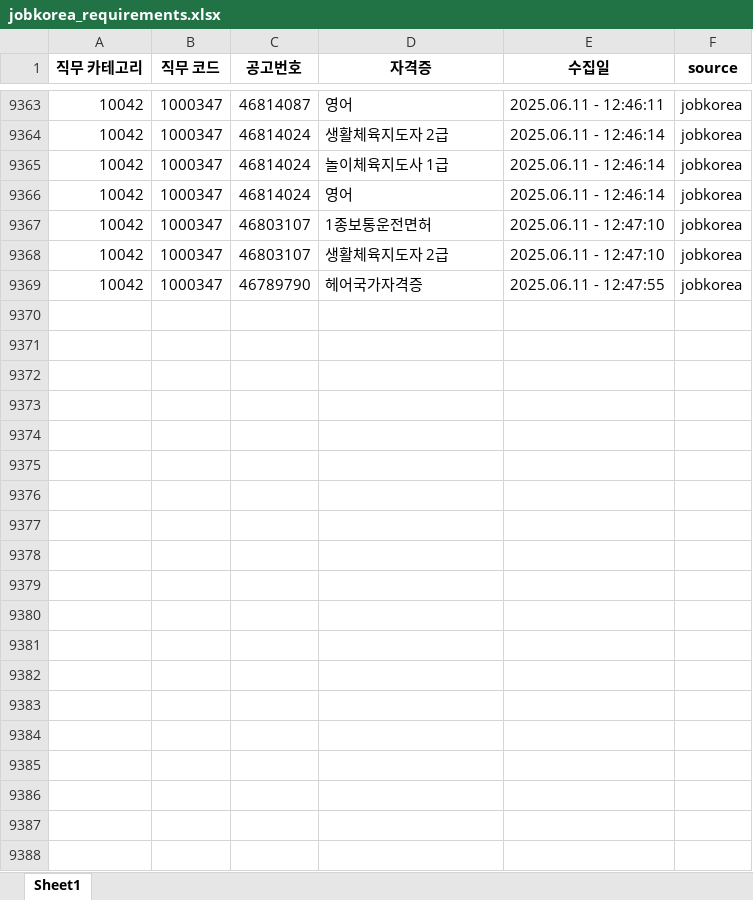
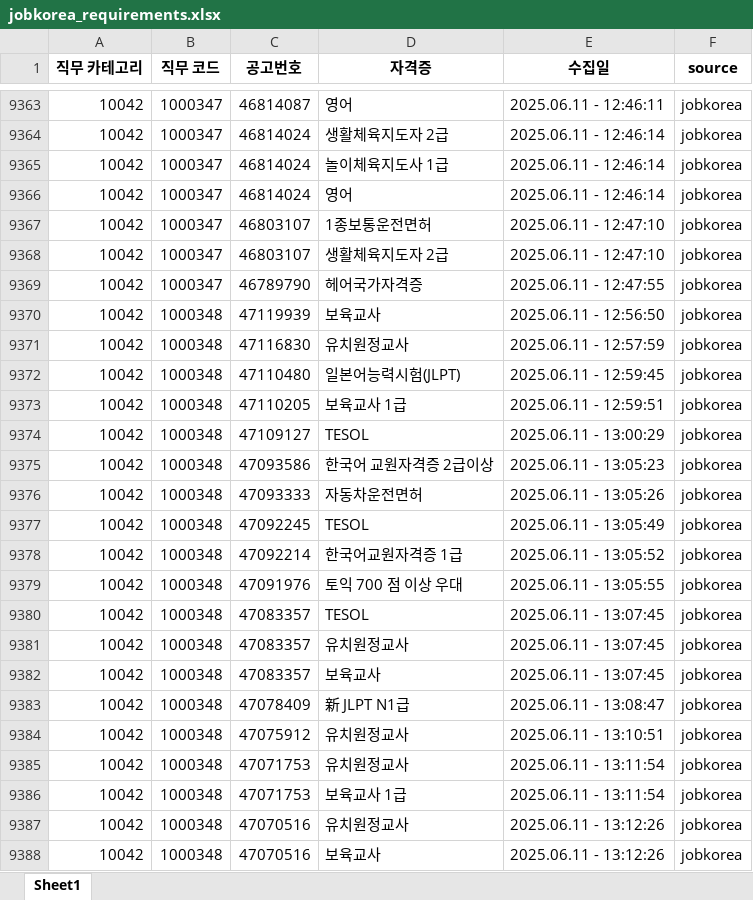
Before and after one commit to yunzivv/project_crawling_25_05, an Excel workbook: jobkorea_requirements.xlsx, sheet Sheet1, drawn as a sheet; only a part is shown, gaps mark what is left out; values as stored, in another font and other column widths than the file's, no borders; the diff covers the shown part only; the diff names each change by its address in the sheet, - before the commit and + after, or states it on an @@ line.

```diff
--- a/jobkorea_requirements.xlsx (sheet Sheet1)
+++ b/jobkorea_requirements.xlsx (sheet Sheet1)
+row 9370: 10042 | 1000348 | 47119939 | 보육교사 | 2025.06.11 - 12:56:50 | jobkorea
+row 9371: 10042 | 1000348 | 47116830 | 유치원정교사 | 2025.06.11 - 12:57:59 | jobkorea
+row 9372: 10042 | 1000348 | 47110480 | 일본어능력시험(JLPT) | 2025.06.11 - 12:59:45 | jobkorea
+row 9373: 10042 | 1000348 | 47110205 | 보육교사 1급 | 2025.06.11 - 12:59:51 | jobkorea
+row 9374: 10042 | 1000348 | 47109127 | TESOL | 2025.06.11 - 13:00:29 | jobkorea
+row 9375: 10042 | 1000348 | 47093586 | 한국어 교원자격증 2급이상 | 2025.06.11 - 13:05:23 | jobkorea
+row 9376: 10042 | 1000348 | 47093333 | 자동차운전면허 | 2025.06.11 - 13:05:26 | jobkorea
+row 9377: 10042 | 1000348 | 47092245 | TESOL | 2025.06.11 - 13:05:49 | jobkorea
+row 9378: 10042 | 1000348 | 47092214 | 한국어교원자격증 1급 | 2025.06.11 - 13:05:52 | jobkorea
+row 9379: 10042 | 1000348 | 47091976 | 토익 700 점 이상 우대 | 2025.06.11 - 13:05:55 | jobkorea
+row 9380: 10042 | 1000348 | 47083357 | TESOL | 2025.06.11 - 13:07:45 | jobkorea
+row 9381: 10042 | 1000348 | 47083357 | 유치원정교사 | 2025.06.11 - 13:07:45 | jobkorea
+row 9382: 10042 | 1000348 | 47083357 | 보육교사 | 2025.06.11 - 13:07:45 | jobkorea
+row 9383: 10042 | 1000348 | 47078409 | 新 JLPT N1급 | 2025.06.11 - 13:08:47 | jobkorea
+row 9384: 10042 | 1000348 | 47075912 | 유치원정교사 | 2025.06.11 - 13:10:51 | jobkorea
+row 9385: 10042 | 1000348 | 47071753 | 유치원정교사 | 2025.06.11 - 13:11:54 | jobkorea
+row 9386: 10042 | 1000348 | 47071753 | 보육교사 1급 | 2025.06.11 - 13:11:54 | jobkorea
+row 9387: 10042 | 1000348 | 47070516 | 유치원정교사 | 2025.06.11 - 13:12:26 | jobkorea
+row 9388: 10042 | 1000348 | 47070516 | 보육교사 | 2025.06.11 - 13:12:26 | jobkorea
```
Also changed, not shown: 75 added rows elsewhere in this sheet, 1 other file.
